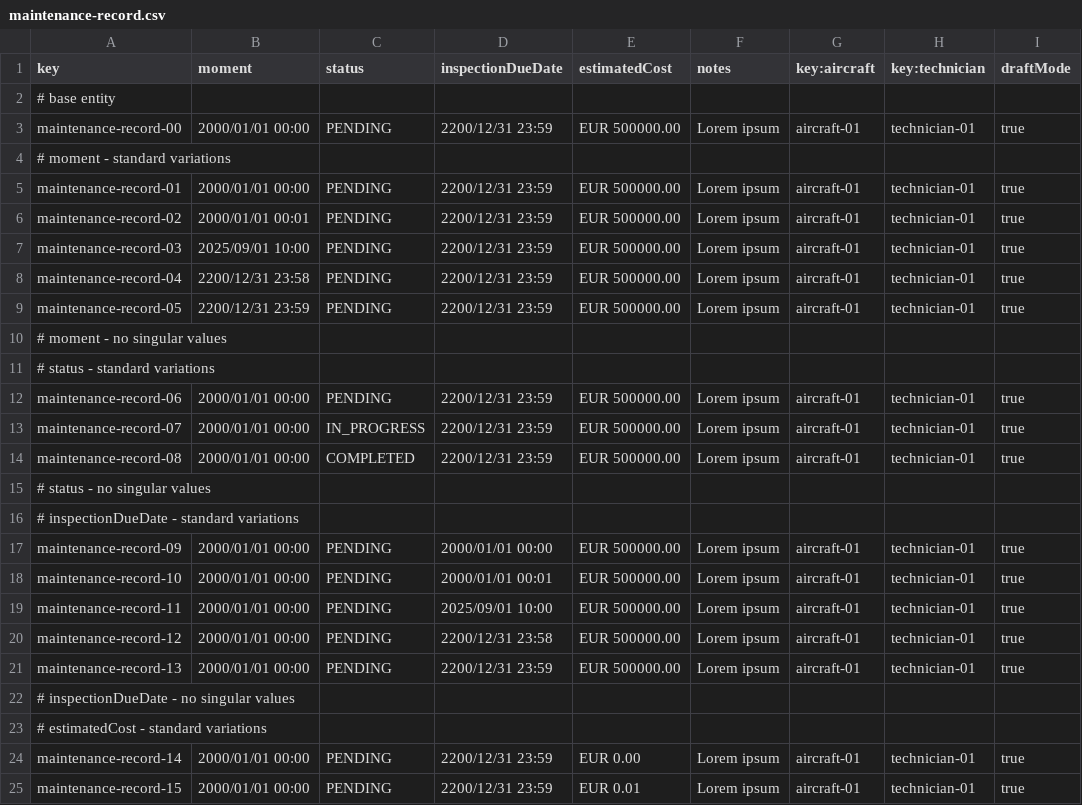
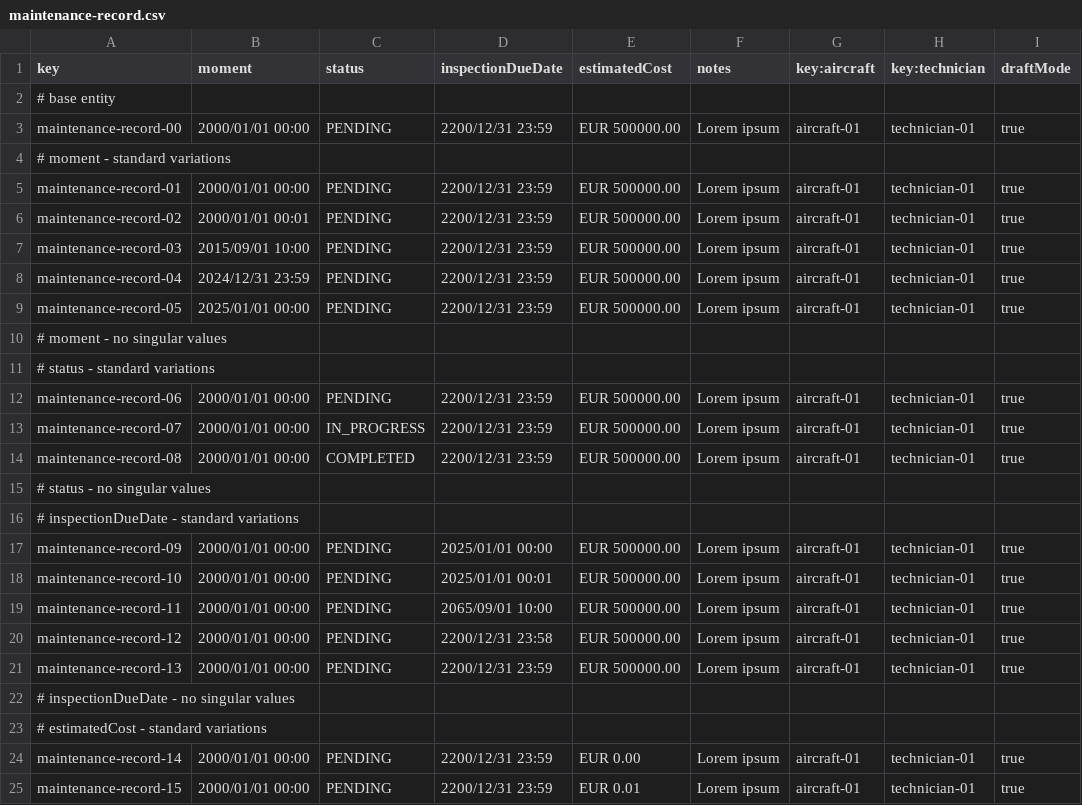
Before and after one commit to FernandoTC18/Acme-ANS-C3, a CSV file: src/main/resources/WEB-INF/data/sample/maintenance-record.csv, drawn as a sheet; only a part is shown.

```diff
--- a/src/main/resources/WEB-INF/data/sample/maintenance-record.csv
+++ b/src/main/resources/WEB-INF/data/sample/maintenance-record.csv
@@ -6,5 +6,5 @@ maintenance-record-01,2000/01/01 00:00,PENDING,2200/12/31 23:59,EUR 500000.00,Lo
 maintenance-record-02,2000/01/01 00:01,PENDING,2200/12/31 23:59,EUR 500000.00,Lorem ipsum,aircraft-01,technician-01,true
-maintenance-record-03,2025/09/01 10:00,PENDING,2200/12/31 23:59,EUR 500000.00,Lorem ipsum,aircraft-01,technician-01,true
-maintenance-record-04,2200/12/31 23:58,PENDING,2200/12/31 23:59,EUR 500000.00,Lorem ipsum,aircraft-01,technician-01,true
-maintenance-record-05,2200/12/31 23:59,PENDING,2200/12/31 23:59,EUR 500000.00,Lorem ipsum,aircraft-01,technician-01,true
+maintenance-record-03,2015/09/01 10:00,PENDING,2200/12/31 23:59,EUR 500000.00,Lorem ipsum,aircraft-01,technician-01,true
+maintenance-record-04,2024/12/31 23:59,PENDING,2200/12/31 23:59,EUR 500000.00,Lorem ipsum,aircraft-01,technician-01,true
+maintenance-record-05,2025/01/01 00:00,PENDING,2200/12/31 23:59,EUR 500000.00,Lorem ipsum,aircraft-01,technician-01,true
 # moment - no singular values
@@ -16,5 +16,5 @@ maintenance-record-08,2000/01/01 00:00,COMPLETED,2200/12/31 23:59,EUR 500000.00,
 # inspectionDueDate - standard variations
-maintenance-record-09,2000/01/01 00:00,PENDING,2000/01/01 00:00,EUR 500000.00,Lorem ipsum,aircraft-01,technician-01,true
-maintenance-record-10,2000/01/01 00:00,PENDING,2000/01/01 00:01,EUR 500000.00,Lorem ipsum,aircraft-01,technician-01,true
-maintenance-record-11,2000/01/01 00:00,PENDING,2025/09/01 10:00,EUR 500000.00,Lorem ipsum,aircraft-01,technician-01,true
+maintenance-record-09,2000/01/01 00:00,PENDING,2025/01/01 00:00,EUR 500000.00,Lorem ipsum,aircraft-01,technician-01,true
+maintenance-record-10,2000/01/01 00:00,PENDING,2025/01/01 00:01,EUR 500000.00,Lorem ipsum,aircraft-01,technician-01,true
+maintenance-record-11,2000/01/01 00:00,PENDING,2065/09/01 10:00,EUR 500000.00,Lorem ipsum,aircraft-01,technician-01,true
 maintenance-record-12,2000/01/01 00:00,PENDING,2200/12/31 23:58,EUR 500000.00,Lorem ipsum,aircraft-01,technician-01,true
```
Also changed, not shown: 13 other files.
